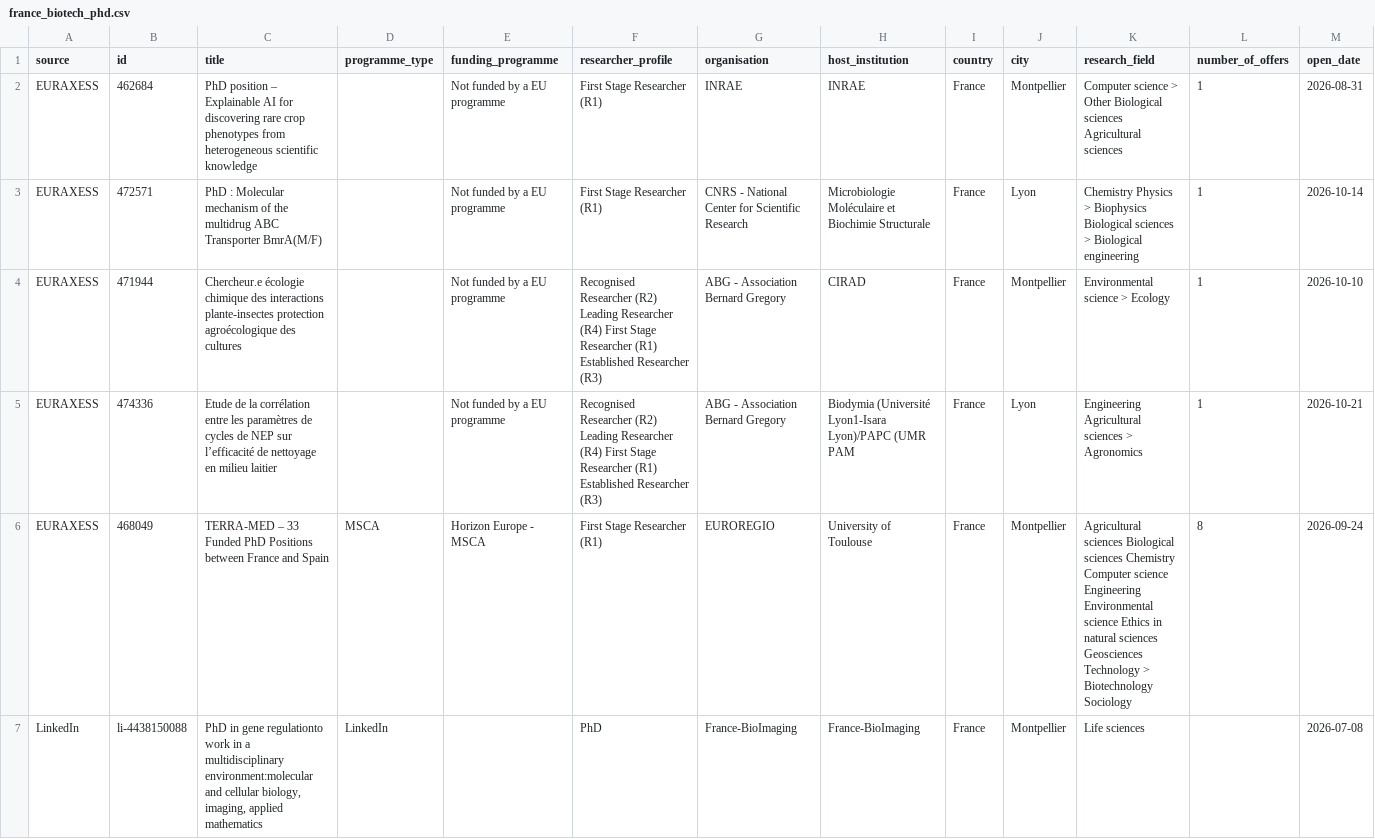
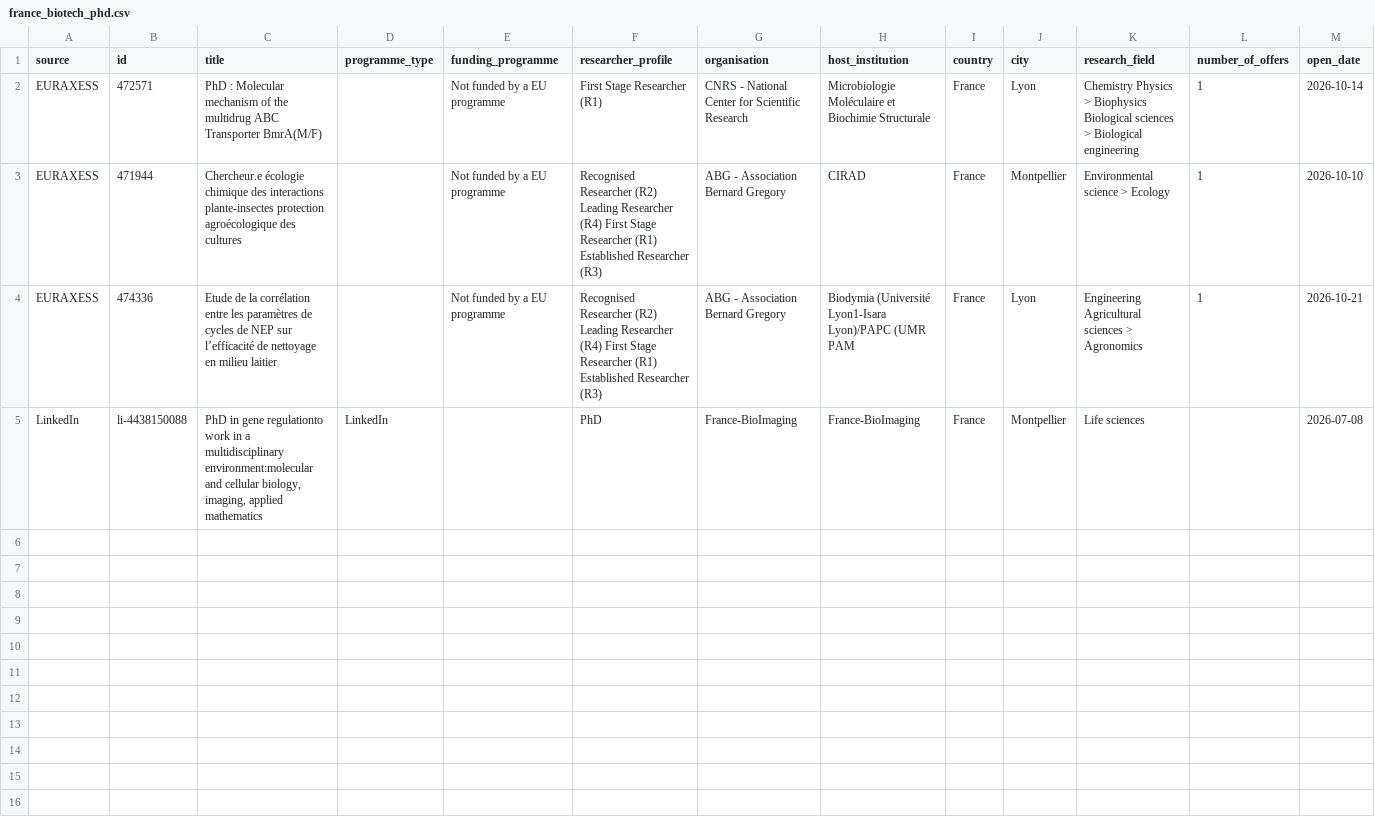
Before and after one commit to jgand3107/msca-doctoral-index, a CSV file: data/france_biotech_phd.csv, drawn as a sheet; only a part is shown; rows hold the shown columns only; the diff names each change by its address in the sheet, - before the commit and + after, or states it on an @@ line.

```diff
--- a/data/france_biotech_phd.csv
+++ b/data/france_biotech_phd.csv
-row 2: EURAXESS | 462684 | PhD position – Explainable AI for discovering rare crop phenotypes from heterogeneous scientific knowledge |  | Not funded by a EU programme | First Stage Researcher (R1) | INRAE | INRAE | France | Montpellier | Computer science > Other Biological sciences Agricultural sciences | 1 | 2026-08-31
-row 6: EURAXESS | 468049 | TERRA-MED – 33 Funded PhD Positions between France and Spain | MSCA | Horizon Europe - MSCA | First Stage Researcher (R1) | EUROREGIO | University of Toulouse | France | Montpellier | Agricultural sciences Biological sciences Chemistry Computer science Engineering Environmental science Ethics in natural sciences Geosciences Technology > Biotechnology Sociology | 8 | 2026-09-24
```
Also changed, not shown: data/industry_phd.csv, data/msca_doctoral_positions.csv, 6 other files.
